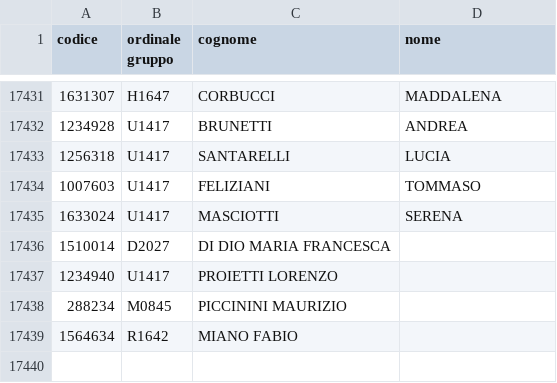
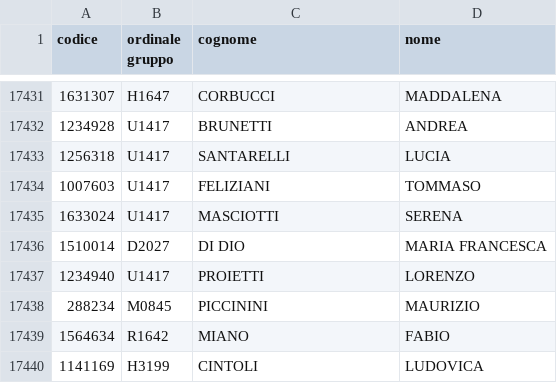
Before and after one commit to Route-Nazionale-2024-AGESCI/rn24-iscrizioni-theme, a CSV file: booking-sync/iscrizioni_complete.csv, drawn as a sheet; only a part is shown, gaps mark what is left out.

Commit message:
Update iscrizioni_complete.csv

```diff
--- a/booking-sync/iscrizioni_complete.csv
+++ b/booking-sync/iscrizioni_complete.csv
@@ -17435,5 +17435,6 @@
 1633024,U1417,MASCIOTTI,SERENA
-1510014,D2027,DI DIO MARIA FRANCESCA
-1234940,U1417,PROIETTI LORENZO
-288234,M0845,PICCININI MAURIZIO
-1564634,R1642,MIANO FABIO
+1510014,D2027,DI DIO,MARIA FRANCESCA
+1234940,U1417,PROIETTI,LORENZO
+288234,M0845,PICCININI,MAURIZIO
+1564634,R1642,MIANO,FABIO
+1141169,H3199,CINTOLI,LUDOVICA
```
